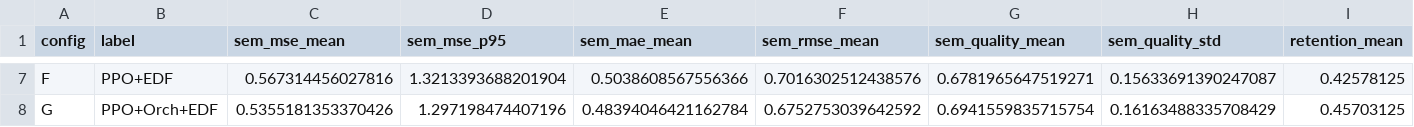
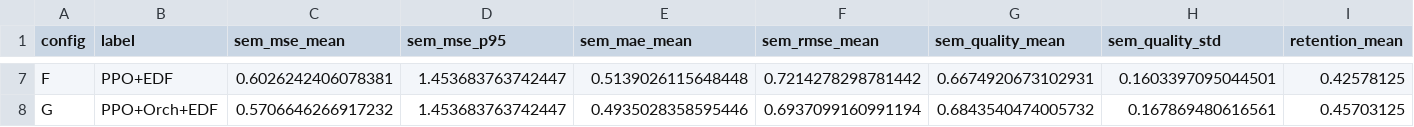
Before and after one commit to K-a-y-D-e-e/QuantumSafeSemanticNetwork, a CSV file: rl/results/ai_vs_baseline/combined_results.csv, drawn as a sheet; only a part is shown, gaps mark what is left out; the diff covers the shown part only; the diff names each change by its address in the sheet, - before the commit and + after, or states it on an @@ line.

```diff
--- a/rl/results/ai_vs_baseline/combined_results.csv
+++ b/rl/results/ai_vs_baseline/combined_results.csv
-C7 (sem_mse_mean): 0.567314456027816
+C7 (sem_mse_mean): 0.6026242406078381
-D7 (sem_mse_p95): 1.3213393688201904
+D7 (sem_mse_p95): 1.453683763742447
-E7 (sem_mae_mean): 0.5038608567556366
+E7 (sem_mae_mean): 0.5139026115648448
-F7 (sem_rmse_mean): 0.7016302512438576
+F7 (sem_rmse_mean): 0.7214278298781442
-G7 (sem_quality_mean): 0.6781965647519271
+G7 (sem_quality_mean): 0.6674920673102931
-H7 (sem_quality_std): 0.15633691390247087
+H7 (sem_quality_std): 0.1603397095044501
-C8 (sem_mse_mean): 0.5355181353370426
+C8 (sem_mse_mean): 0.5706646266917232
-D8 (sem_mse_p95): 1.297198474407196
+D8 (sem_mse_p95): 1.453683763742447
-E8 (sem_mae_mean): 0.48394046421162784
+E8 (sem_mae_mean): 0.4935028358595446
-F8 (sem_rmse_mean): 0.6752753039642592
+F8 (sem_rmse_mean): 0.6937099160991194
-G8 (sem_quality_mean): 0.6941559835715754
+G8 (sem_quality_mean): 0.6843540474005732
-H8 (sem_quality_std): 0.16163488335708429
+H8 (sem_quality_std): 0.167869480616561
```
Also changed, not shown: 30 edited cells elsewhere in this file, rl/results/ai_vs_baseline/ns3_workload_B.csv, rl/results/ai_vs_baseline/policy_comparison.csv, 32 other files.
